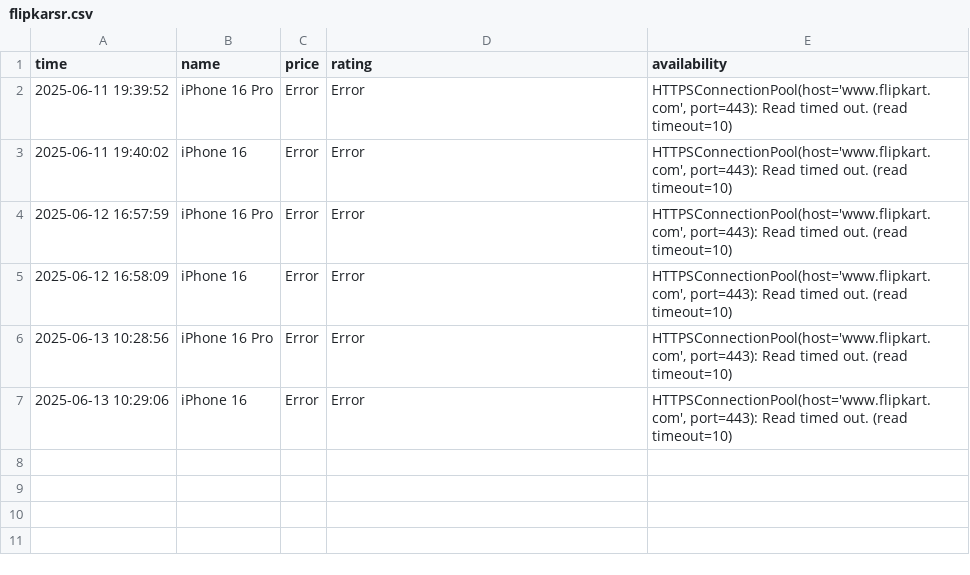
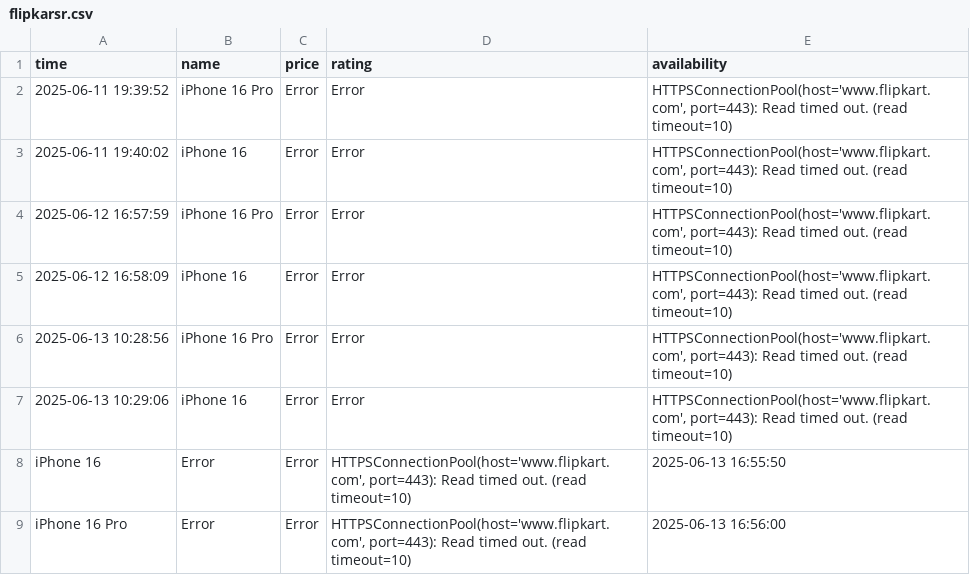
Before and after one commit to Kumar-sambhav04/price-comparison-bot, a CSV file: flipkarsr.csv, drawn as a sheet; the diff names each change by its address in the sheet, - before the commit and + after, or states it on an @@ line.

```diff
--- a/flipkarsr.csv
+++ b/flipkarsr.csv
+row 8: iPhone 16 | Error | Error | HTTPSConnectionPool(host='www.flipkart.com', port=443): Read timed out. (read timeout=10) | 2025-06-13 16:55:50
+row 9: iPhone 16 Pro | Error | Error | HTTPSConnectionPool(host='www.flipkart.com', port=443): Read timed out. (read timeout=10) | 2025-06-13 16:56:00
```
Also changed, not shown: amazonsr.csv.
